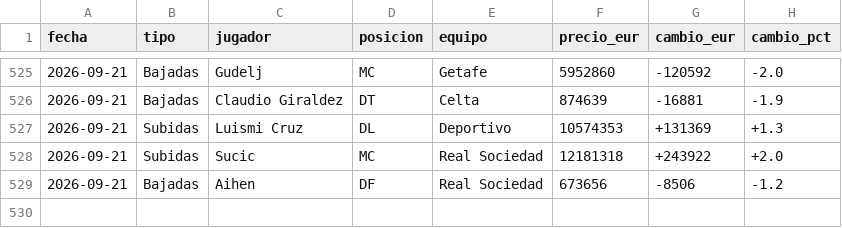
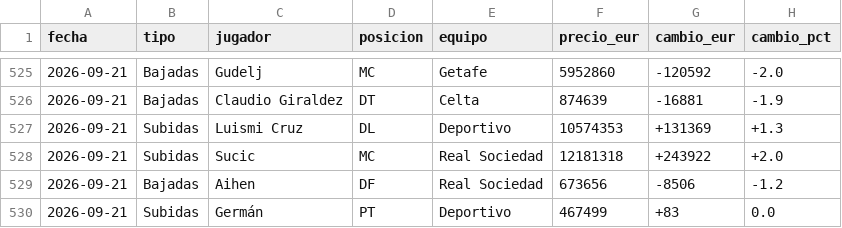
Before and after one commit to aquintero89/mercado-fantasy, a CSV file: historico_mi_equipo.csv, drawn as a sheet; only a part is shown, gaps mark what is left out; the diff names each change by its address in the sheet, - before the commit and + after, or states it on an @@ line.

```diff
--- a/historico_mi_equipo.csv
+++ b/historico_mi_equipo.csv
+row 530: 2026-09-21 | Subidas | Germán | PT | Deportivo | 467499 | +83 | 0.0
```
Also changed, not shown: mi_equipo_2026-09-21.csv.
